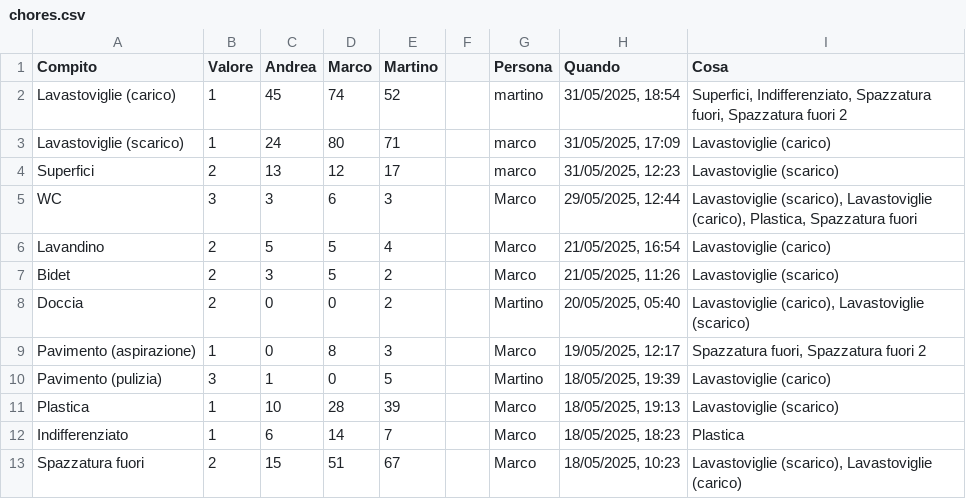
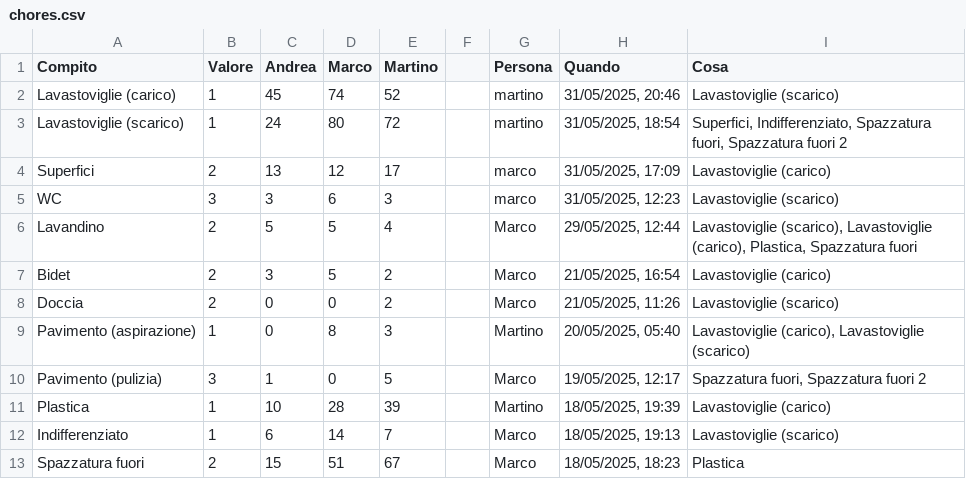
Before and after one commit to BertrandPouget/v0-litpi, a CSV file: data/chores.csv, drawn as a sheet; only a part is shown; the diff covers the shown part only.

Commit message:
Update chores for martino

```diff
--- a/data/chores.csv
+++ b/data/chores.csv
@@ -1,13 +1,13 @@
 Compito,Valore,Andrea,Marco,Martino,,Persona,Quando,Cosa
-Lavastoviglie (carico),1,45,74,52,,martino,"31/05/2025, 18:54","Superfici, Indifferenziato, Spazzatura fuori, Spazzatura fuori 2"
-Lavastoviglie (scarico),1,24,80,71,,marco,"31/05/2025, 17:09",Lavastoviglie (carico)
-Superfici,2,13,12,17,,marco,"31/05/2025, 12:23",Lavastoviglie (scarico)
-WC,3,3,6,3,,Marco,"29/05/2025, 12:44","Lavastoviglie (scarico), Lavastoviglie (carico), Plastica, Spazzatura fuori"
-Lavandino,2,5,5,4,,Marco,"21/05/2025, 16:54",Lavastoviglie (carico)
-Bidet,2,3,5,2,,Marco,"21/05/2025, 11:26",Lavastoviglie (scarico)
-Doccia,2,0,0,2,,Martino,"20/05/2025, 05:40","Lavastoviglie (carico), Lavastoviglie (scarico)"
-Pavimento (aspirazione),1,0,8,3,,Marco,"19/05/2025, 12:17","Spazzatura fuori, Spazzatura fuori 2"
-Pavimento (pulizia),3,1,0,5,,Martino,"18/05/2025, 19:39",Lavastoviglie (carico)
-Plastica,1,10,28,39,,Marco,"18/05/2025, 19:13",Lavastoviglie (scarico)
-Indifferenziato,1,6,14,7,,Marco,"18/05/2025, 18:23",Plastica
-Spazzatura fuori,2,15,51,67,,Marco,"18/05/2025, 10:23","Lavastoviglie (scarico), Lavastoviglie (carico)"
+Lavastoviglie (carico),1,45,74,52,,martino,"31/05/2025, 20:46",Lavastoviglie (scarico)
+Lavastoviglie (scarico),1,24,80,72,,martino,"31/05/2025, 18:54","Superfici, Indifferenziato, Spazzatura fuori, Spazzatura fuori 2"
+Superfici,2,13,12,17,,marco,"31/05/2025, 17:09",Lavastoviglie (carico)
+WC,3,3,6,3,,marco,"31/05/2025, 12:23",Lavastoviglie (scarico)
+Lavandino,2,5,5,4,,Marco,"29/05/2025, 12:44","Lavastoviglie (scarico), Lavastoviglie (carico), Plastica, Spazzatura fuori"
+Bidet,2,3,5,2,,Marco,"21/05/2025, 16:54",Lavastoviglie (carico)
+Doccia,2,0,0,2,,Marco,"21/05/2025, 11:26",Lavastoviglie (scarico)
+Pavimento (aspirazione),1,0,8,3,,Martino,"20/05/2025, 05:40","Lavastoviglie (carico), Lavastoviglie (scarico)"
+Pavimento (pulizia),3,1,0,5,,Marco,"19/05/2025, 12:17","Spazzatura fuori, Spazzatura fuori 2"
+Plastica,1,10,28,39,,Martino,"18/05/2025, 19:39",Lavastoviglie (carico)
+Indifferenziato,1,6,14,7,,Marco,"18/05/2025, 19:13",Lavastoviglie (scarico)
+Spazzatura fuori,2,15,51,67,,Marco,"18/05/2025, 18:23",Plastica
```
Also changed, not shown: 1 added row and 7 edited cells elsewhere in this file.
